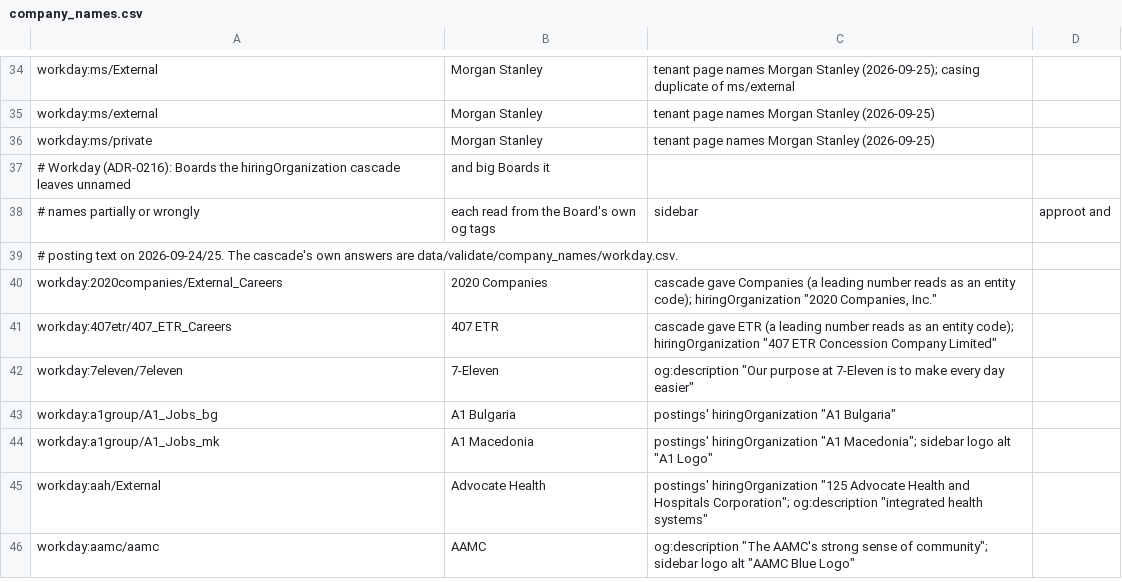
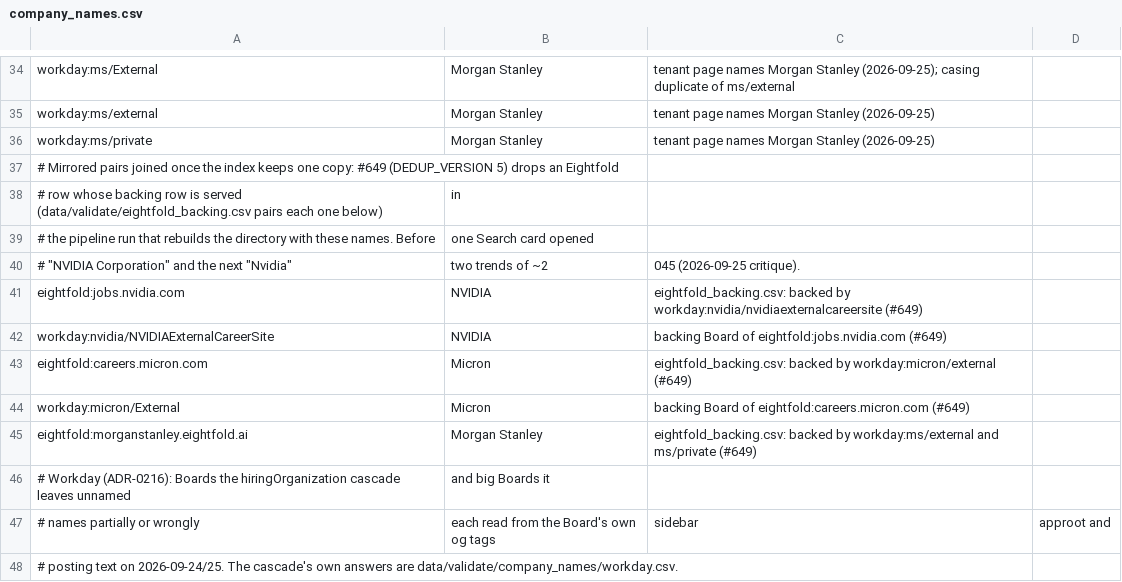
Before and after one commit to sarthakjain004/headstart, a CSV file: config/company_names.csv, drawn as a sheet; only a part is shown, gaps mark what is left out; the shorter side is filled out with more unchanged rows; the diff names each change by its address in the sheet, - before the commit and + after, or states it on an @@ line.

```diff
--- a/config/company_names.csv
+++ b/config/company_names.csv
+row 37: # Mirrored pairs joined once the index keeps one copy: #649 (DEDUP_VERSION 5) drops an Eightfold
+row 38: # row whose backing row is served (data/validate/eightfold_backing.csv pairs each one below) | in
+row 39: # the pipeline run that rebuilds the directory with these names. Before | one Search card opened
+row 40: # "NVIDIA Corporation" and the next "Nvidia" | two trends of ~2 | 045 (2026-09-25 critique).
+row 41: eightfold:jobs.nvidia.com | NVIDIA | eightfold_backing.csv: backed by workday:nvidia/nvidiaexternalcareersite (#649)
+row 42: workday:nvidia/NVIDIAExternalCareerSite | NVIDIA | backing Board of eightfold:jobs.nvidia.com (#649)
+row 43: eightfold:careers.micron.com | Micron | eightfold_backing.csv: backed by workday:micron/external (#649)
+row 44: workday:micron/External | Micron | backing Board of eightfold:careers.micron.com (#649)
+row 45: eightfold:morganstanley.eightfold.ai | Morgan Stanley | eightfold_backing.csv: backed by workday:ms/external and ms/private (#649)
```
Also changed, not shown: 9 other files.
